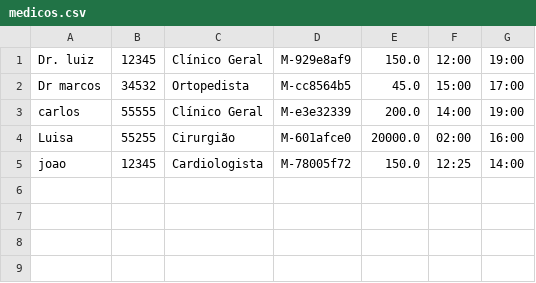
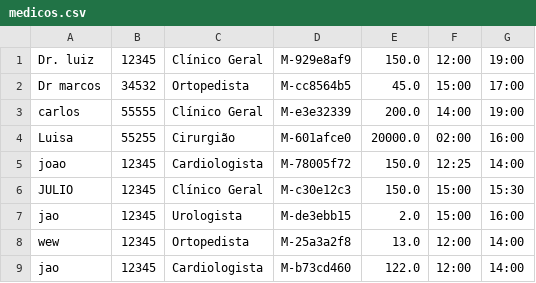
Before and after one commit to thiagoHenrique12/ep1-2025.2, a CSV file: out/production/ep1-2025.2/hospital/data/medicos.csv, drawn as a sheet; the diff names each change by its address in the sheet, - before the commit and + after, or states it on an @@ line.

```diff
--- a/out/production/ep1-2025.2/hospital/data/medicos.csv
+++ b/out/production/ep1-2025.2/hospital/data/medicos.csv
+row 6: JULIO | 12345 | Clínico Geral | M-c30e12c3 | 150.0 | 15:00 | 15:30
+row 7: jao | 12345 | Urologista | M-de3ebb15 | 2.0 | 15:00 | 16:00
+row 8: wew | 12345 | Ortopedista | M-25a3a2f8 | 13.0 | 12:00 | 14:00
+row 9: jao | 12345 | Cardiologista | M-b73cd460 | 122.0 | 12:00 | 14:00
```
Also changed, not shown: src/hospital/data/medicos.csv, 22 other files.
